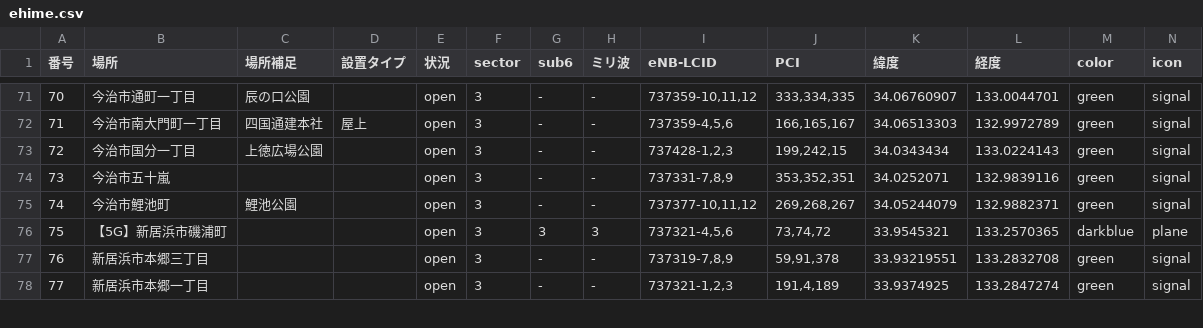
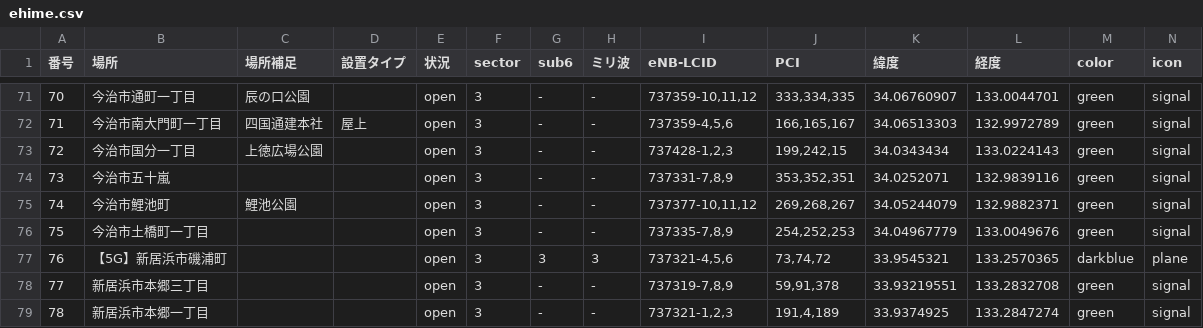
Before and after one commit to raku10ehime/map, a CSV file: ehime.csv, drawn as a sheet; only a part is shown, gaps mark what is left out; addresses are those after the commit; the diff names each change by its address in the sheet, - before the commit and + after, or states it on an @@ line.

```diff
--- a/ehime.csv
+++ b/ehime.csv
+row 76: 75 | 今治市土橋町一丁目 |  |  | open | 3 | - | - | 737335-7,8,9 | 254,252,253 | 34.04967779 | 133.0049676 | green | signal
@@ column A (番号) renumbered from row 77 down @@
```
Also changed, not shown: 2 other files.
